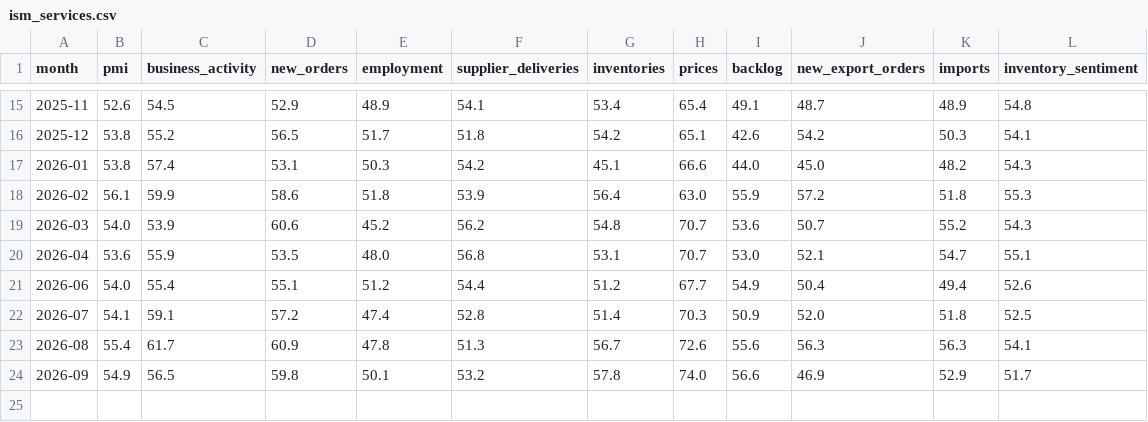
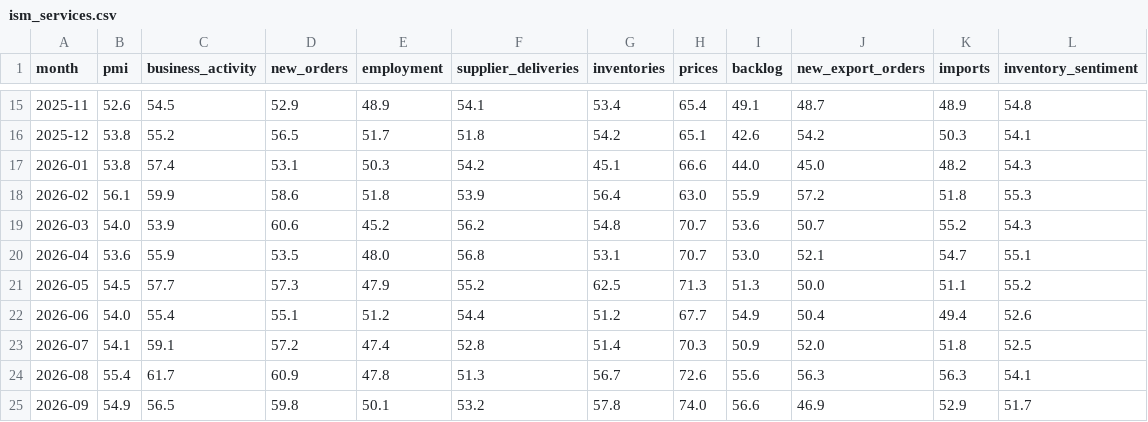
Before and after one commit to SinaFXD/StockMarket, a CSV file: data/manual/ism_services.csv, drawn as a sheet; only a part is shown, gaps mark what is left out.

```diff
--- a/data/manual/ism_services.csv
+++ b/data/manual/ism_services.csv
@@ -20,2 +20,3 @@ month,pmi,business_activity,new_orders,employment,supplier_deliveries,inventorie
 2026-04,53.6,55.9,53.5,48.0,56.8,53.1,70.7,53.0,52.1,54.7,55.1
+2026-05,54.5,57.7,57.3,47.9,55.2,62.5,71.3,51.3,50.0,51.1,55.2
 2026-06,54.0,55.4,55.1,51.2,54.4,51.2,67.7,54.9,50.4,49.4,52.6
```
